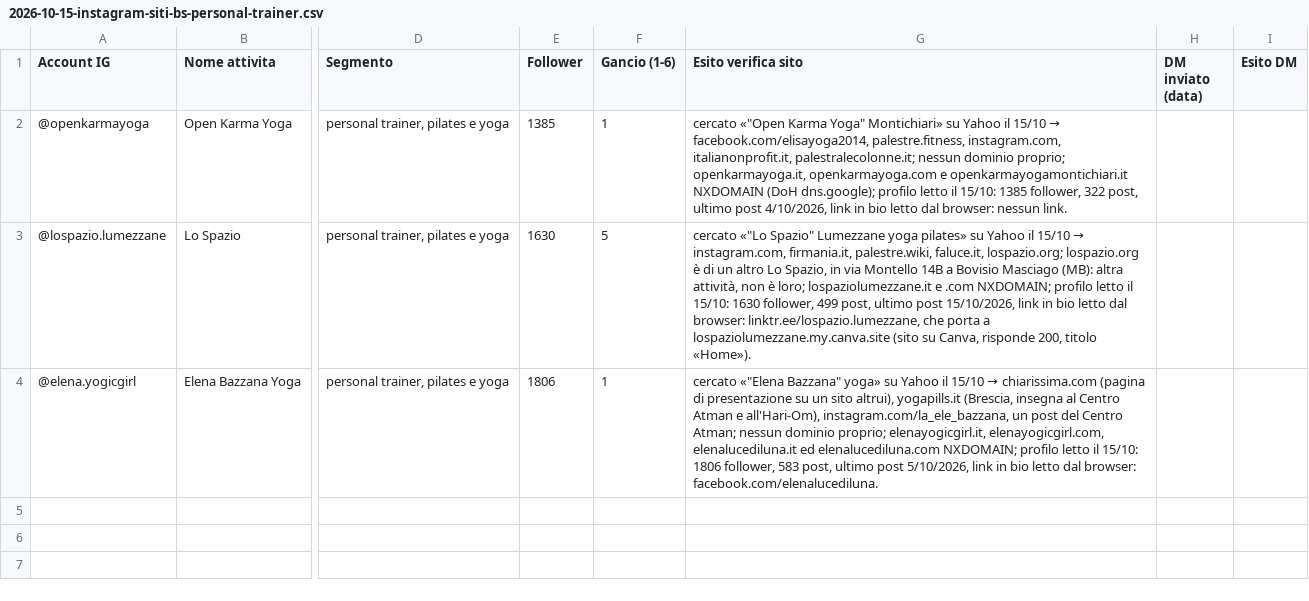
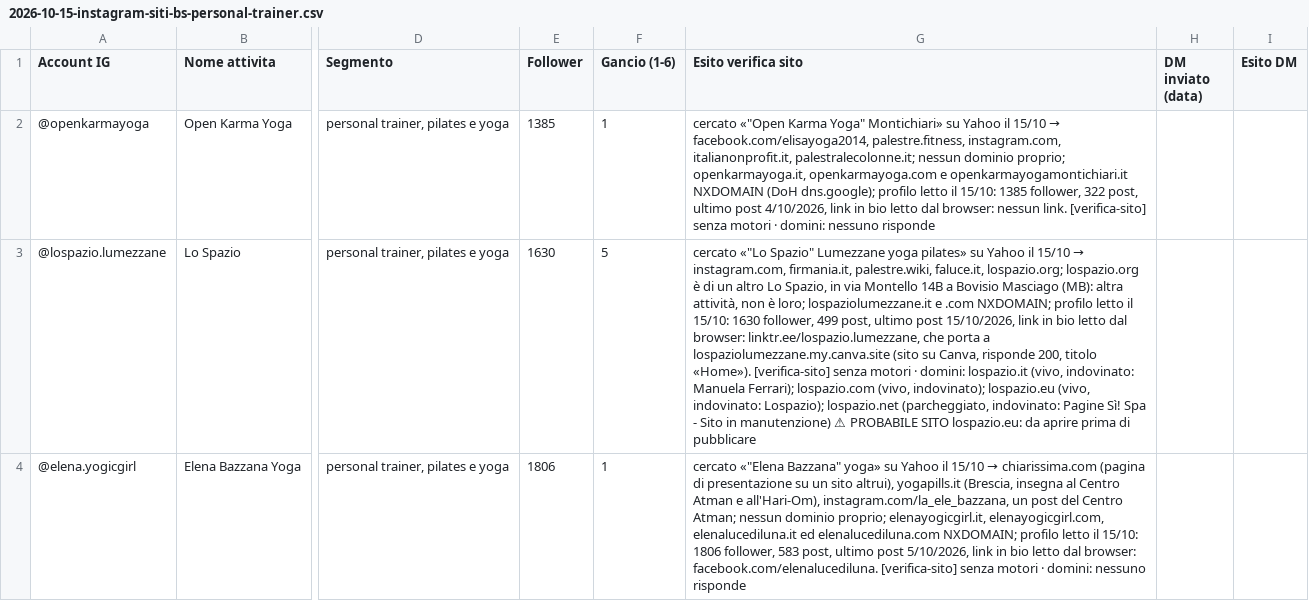
Before and after one commit to Nixo999/denki-brain, a CSV file: 02-Sales/liste/2026-10-15-instagram-siti-bs-personal-trainer.csv, drawn as a sheet; only a part is shown, gaps mark what is left out; the diff names each change by its address in the sheet, - before the commit and + after, or states it on an @@ line.

Commit message:
Chiusura automatica: 6 file in 02-Sales
Committato dall'hook di fine sessione, non da una persona: il perche' di
ogni modifica sta nei commit scritti durante la sessione. Se questo commit e'
l'unico, quel lavoro e' rimasto senza spiegazione.

```diff
--- a/02-Sales/liste/2026-10-15-instagram-siti-bs-personal-trainer.csv
+++ b/02-Sales/liste/2026-10-15-instagram-siti-bs-personal-trainer.csv
-G2 (Esito verifica sito): …nessun link.
+G2 (Esito verifica sito): …nessun link. [verifica-sito] senza motori · domini: nessuno risponde
-G3 (Esito verifica sito): …titolo «Home»).
+G3 (Esito verifica sito): …titolo «Home»). [verifica-sito] senza motori · domini: lospazio.it (vivo, indovinato: Manuela Ferrari); lospazio.com (vivo, indovinato); lospazio.eu (vivo, indovinato: Lospazio); lospazio.net (parcheggiato, indovinato: Pagine Sì! Spa - Sito in manutenzione) ⚠ PROBABILE SITO lospazio.eu: da aprire prima di pubblicare
-G4 (Esito verifica sito): …browser: facebook.com/elenalucediluna.
+G4 (Esito verifica sito): …browser: facebook.com/elenalucediluna. [verifica-sito] senza motori · domini: nessuno risponde
```
Also changed, not shown: 5 other files.
